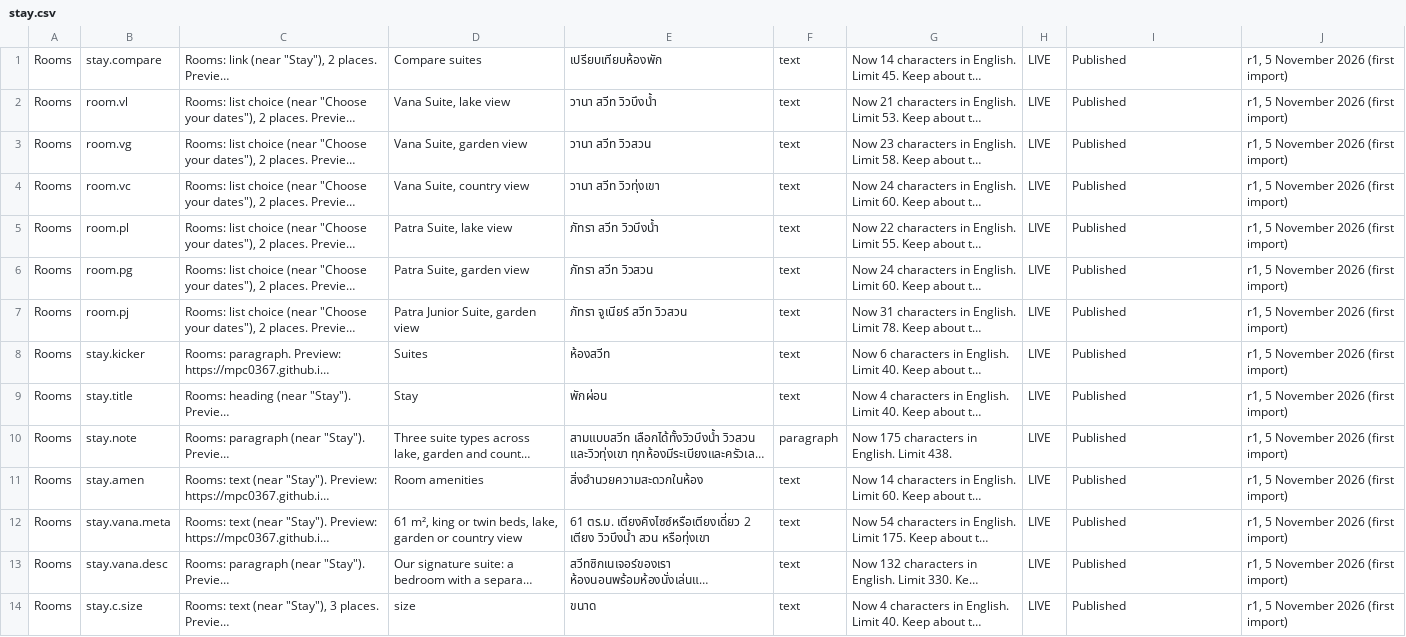
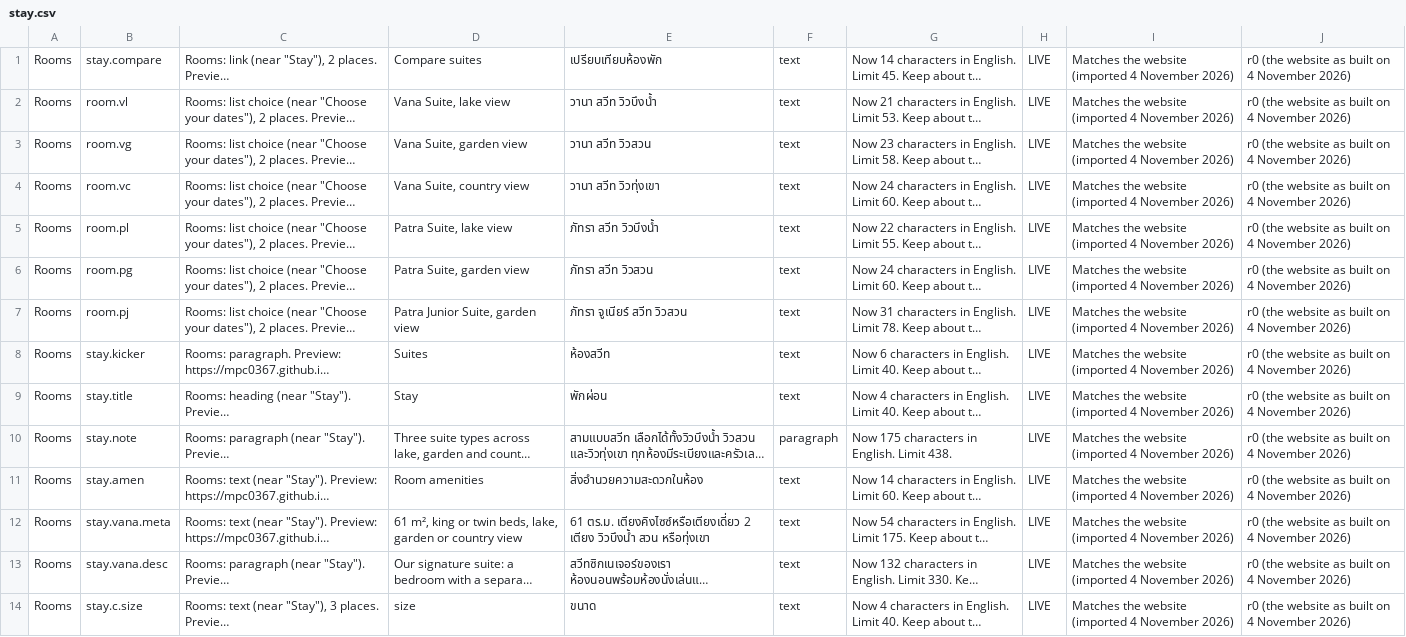
Before and after one commit to MPC0367/patravana, a CSV file: cms/seed/stay.csv, drawn as a sheet; only a part is shown; long unchanged cells end in …; the diff covers the shown part only; the diff names each change by its address in the sheet, - before the commit and + after, or states it on an @@ line.

```diff
--- a/cms/seed/stay.csv
+++ b/cms/seed/stay.csv
-I1:I14: Published
+I1:I14: Matches the website (imported 4 November 2026)
-J1:J14: r1, 5 November 2026 (first import)
+J1:J14: r0 (the website as built on 4 November 2026)
```
Also changed, not shown: 160 edited cells elsewhere in this file, cms/seed/contact-faqs.csv, cms/seed/facilities.csv, 8 other files.
